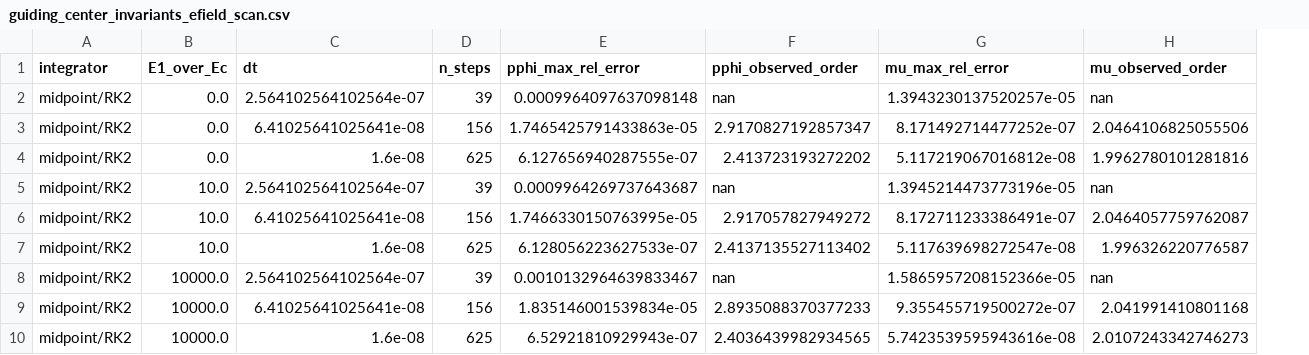
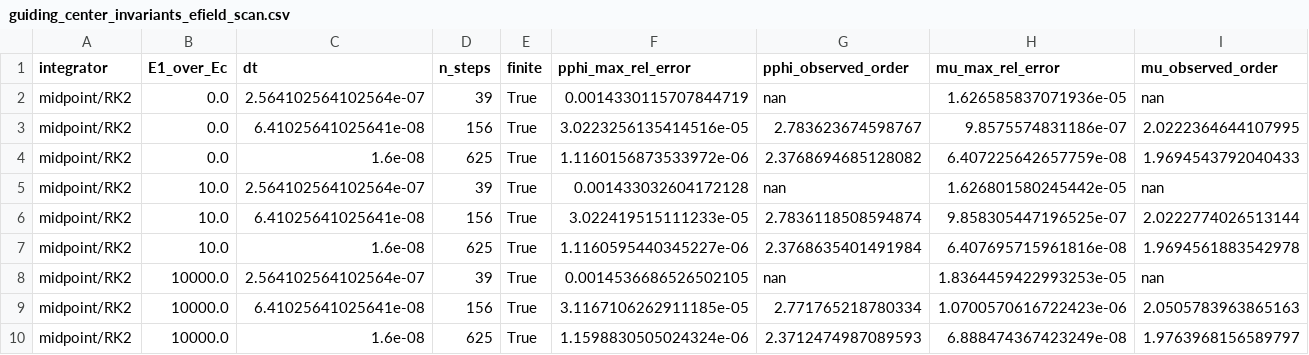
Before and after one commit to lanl/JONTA, a CSV file: benchmark_results/adiabatic_invariants_cpu_4dev_practical/guiding_center_invariants_efield_scan.csv, drawn as a sheet; only a part is shown; addresses are those after the commit; the diff covers the shown part only; the diff names each change by its address in the sheet, - before the commit and + after, or states it on an @@ line.

```diff
--- a/benchmark_results/adiabatic_invariants_cpu_4dev_practical/guiding_center_invariants_efield_scan.csv
+++ b/benchmark_results/adiabatic_invariants_cpu_4dev_practical/guiding_center_invariants_efield_scan.csv
+column E (finite), rows 2-10: all True
-F2 (pphi_max_rel_error): 0.0009964097637098148
+F2 (pphi_max_rel_error): 0.0014330115707844719
-H2 (mu_max_rel_error): 1.3943230137520257e-05
+H2 (mu_max_rel_error): 1.626585837071936e-05
-F3 (pphi_max_rel_error): 1.7465425791433863e-05
+F3 (pphi_max_rel_error): 3.0223256135414516e-05
-G3 (pphi_observed_order): 2.9170827192857347
+G3 (pphi_observed_order): 2.783623674598767
-H3 (mu_max_rel_error): 8.171492714477252e-07
+H3 (mu_max_rel_error): 9.8575574831186e-07
-I3 (mu_observed_order): 2.0464106825055506
+I3 (mu_observed_order): 2.0222364644107995
-F4 (pphi_max_rel_error): 6.127656940287555e-07
+F4 (pphi_max_rel_error): 1.1160156873533972e-06
-G4 (pphi_observed_order): 2.413723193272202
+G4 (pphi_observed_order): 2.3768694685128082
-H4 (mu_max_rel_error): 5.117219067016812e-08
+H4 (mu_max_rel_error): 6.407225642657759e-08
-I4 (mu_observed_order): 1.9962780101281816
+I4 (mu_observed_order): 1.9694543792040433
-F5 (pphi_max_rel_error): 0.0009964269737643687
+F5 (pphi_max_rel_error): 0.001433032604172128
-H5 (mu_max_rel_error): 1.3945214473773196e-05
+H5 (mu_max_rel_error): 1.626801580245442e-05
-F6 (pphi_max_rel_error): 1.7466330150763995e-05
+F6 (pphi_max_rel_error): 3.022419515111233e-05
-G6 (pphi_observed_order): 2.917057827949272
+G6 (pphi_observed_order): 2.7836118508594874
-H6 (mu_max_rel_error): 8.172711233386491e-07
+H6 (mu_max_rel_error): 9.858305447196525e-07
-I6 (mu_observed_order): 2.0464057759762087
+I6 (mu_observed_order): 2.0222774026513144
-F7 (pphi_max_rel_error): 6.128056223627533e-07
+F7 (pphi_max_rel_error): 1.1160595440345227e-06
-G7 (pphi_observed_order): 2.4137135527113402
+G7 (pphi_observed_order): 2.3768635401491984
-H7 (mu_max_rel_error): 5.117639698272547e-08
+H7 (mu_max_rel_error): 6.407695715961816e-08
-I7 (mu_observed_order): 1.996326220776587
+I7 (mu_observed_order): 1.9694561883542978
-F8 (pphi_max_rel_error): 0.0010132964639833467
+F8 (pphi_max_rel_error): 0.0014536686526502105
-H8 (mu_max_rel_error): 1.5865957208152366e-05
+H8 (mu_max_rel_error): 1.8364459422993253e-05
-F9 (pphi_max_rel_error): 1.835146001539834e-05
+F9 (pphi_max_rel_error): 3.1167106262911185e-05
-G9 (pphi_observed_order): 2.8935088370377233
+G9 (pphi_observed_order): 2.771765218780334
-H9 (mu_max_rel_error): 9.355455719500272e-07
+H9 (mu_max_rel_error): 1.0700570616722423e-06
-I9 (mu_observed_order): 2.041991410801168
+I9 (mu_observed_order): 2.0505783963865163
-F10 (pphi_max_rel_error): 6.52921810929943e-07
+F10 (pphi_max_rel_error): 1.1598830505024324e-06
-G10 (pphi_observed_order): 2.4036439982934565
+G10 (pphi_observed_order): 2.3712474987089593
-H10 (mu_max_rel_error): 5.7423539595943616e-08
+H10 (mu_max_rel_error): 6.888474367423249e-08
-I10 (mu_observed_order): 2.0107243342746273
+I10 (mu_observed_order): 1.9763968156589797
```
Also changed, not shown: 30 edited cells elsewhere in this file, 24 other files.
